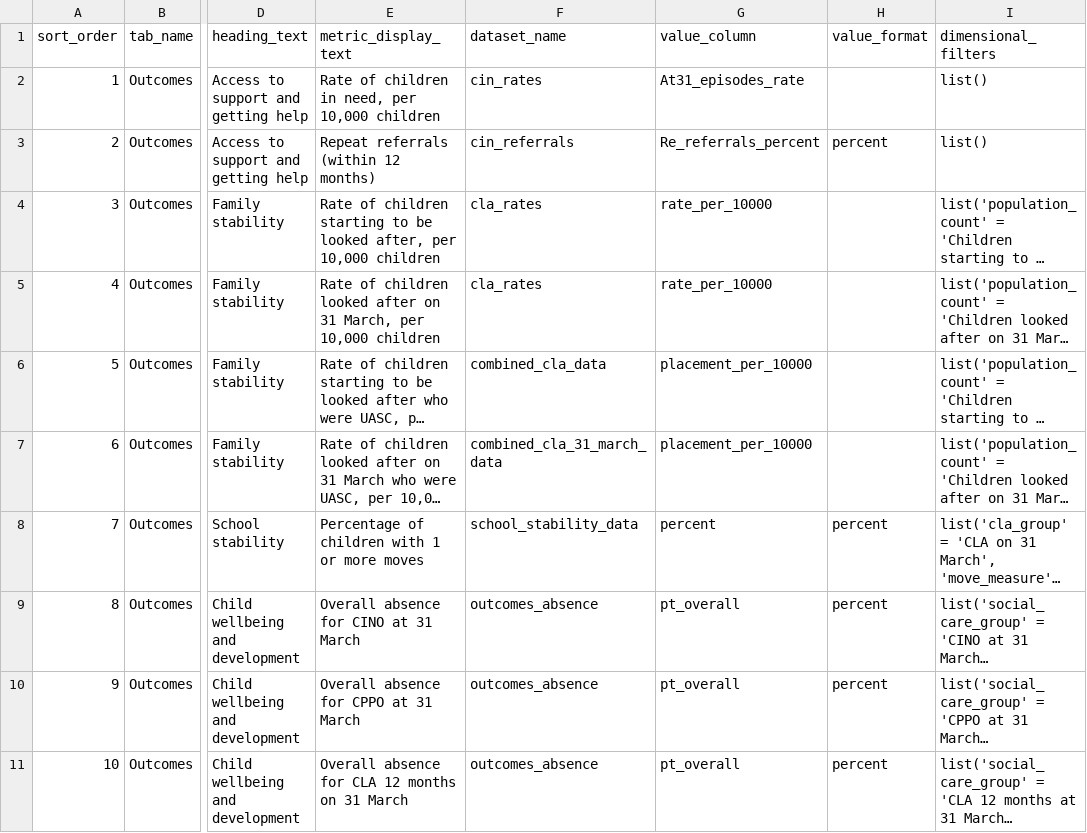
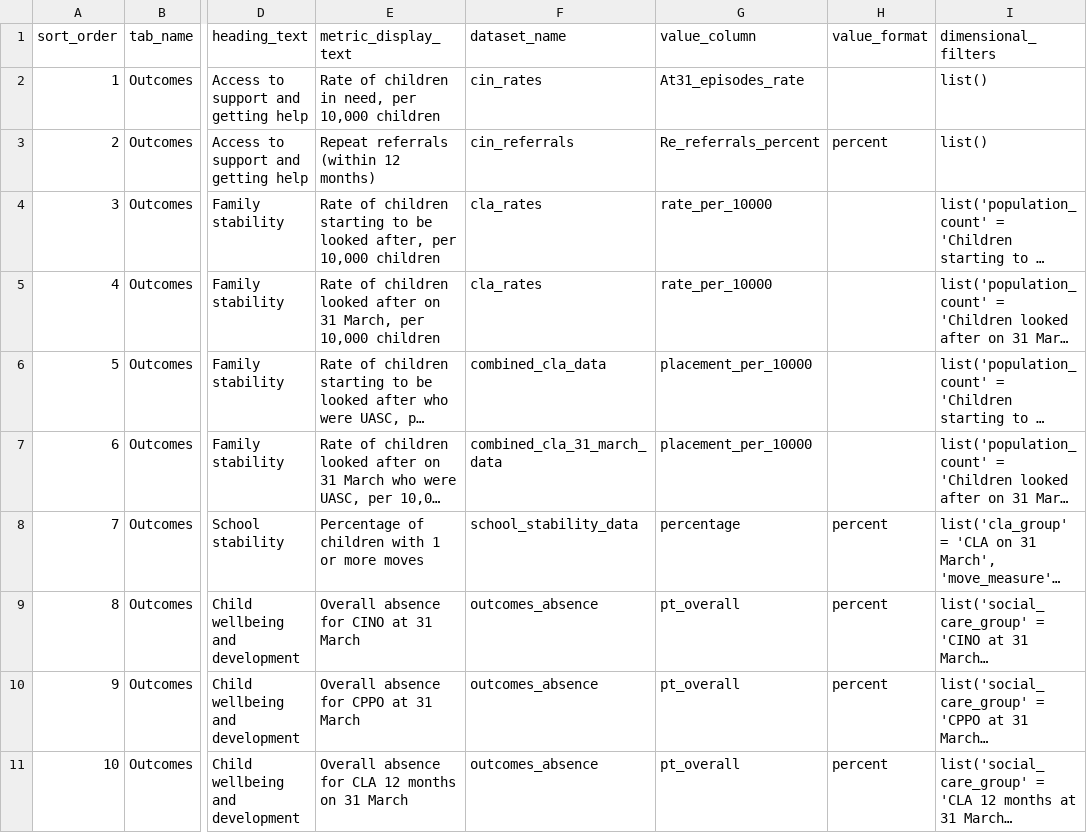
Before and after one commit to dfe-analytical-services/CSC_outcomes_and_enablers, a CSV file: data/summary_page_metadata.csv, drawn as a sheet; only a part is shown, gaps mark what is left out; long unchanged cells end in …; the diff names each change by its address in the sheet, - before the commit and + after, or states it on an @@ line.

Commit message:
Run the pipeline again to get summary data correct for the new indicator + fix various minor defects

```diff
--- a/data/summary_page_metadata.csv
+++ b/data/summary_page_metadata.csv
-G8 (value_column): percent
+G8 (value_column): percentage
```
Also changed, not shown: 5 other files.
